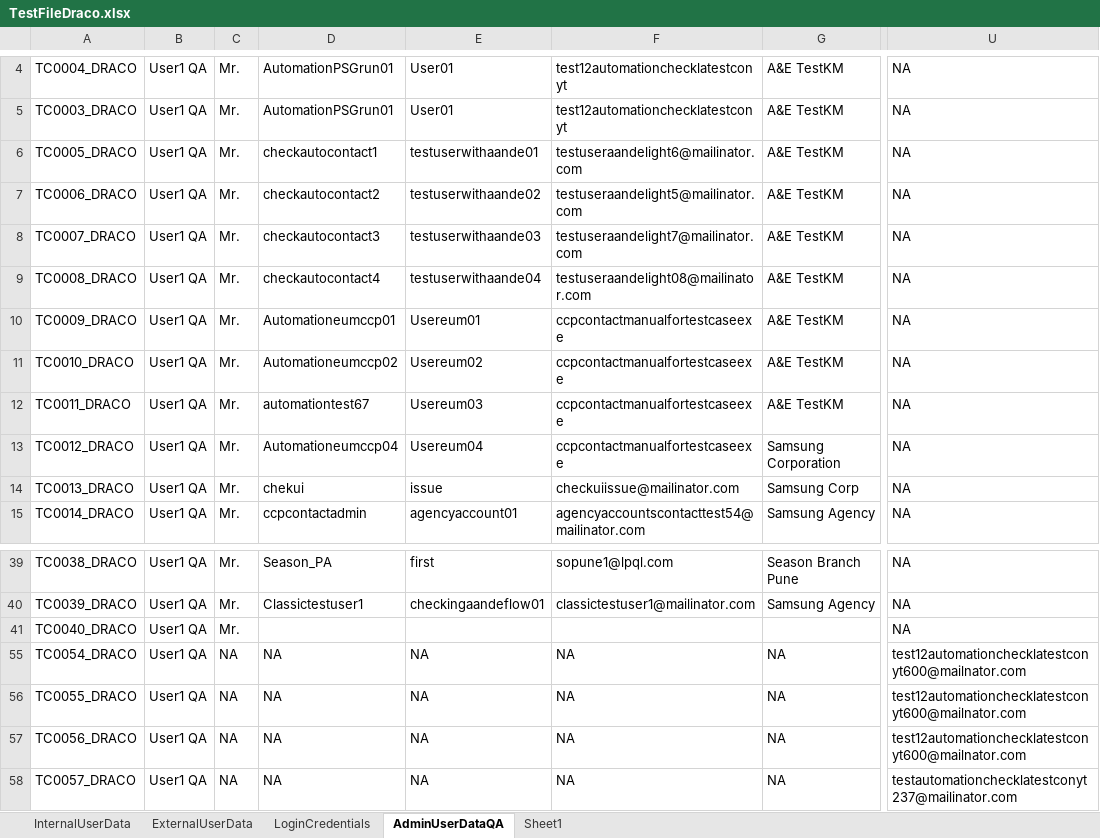
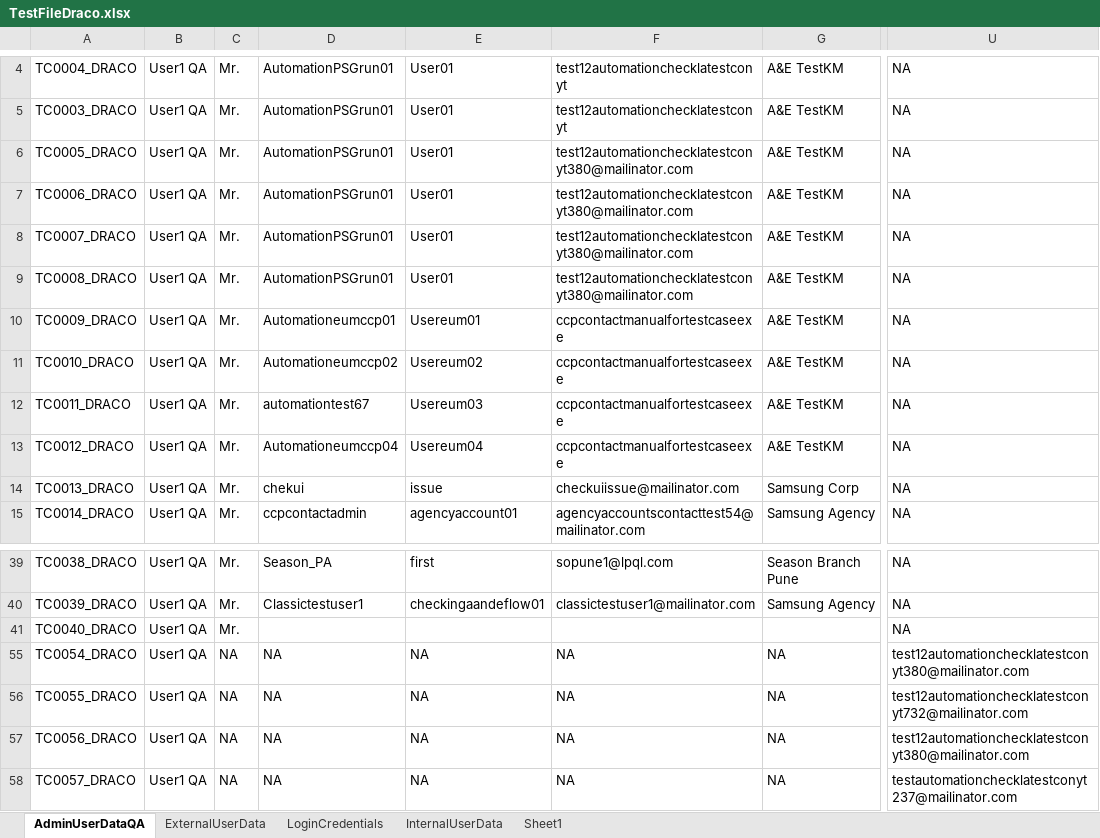
Before and after one commit to NAnushaD/AccessandEntitlementsAutomation, an Excel workbook: resources/TestFiles/TestFileDraco.xlsx, sheet AdminUserDataQA, drawn as a sheet; only a part is shown, gaps mark what is left out; values as stored, in another font and other column widths than the file's, no cell formats; the diff covers the shown part only; the diff names each change by its address in the sheet, - before the commit and + after, or states it on an @@ line.

```diff
--- a/resources/TestFiles/TestFileDraco.xlsx (sheet AdminUserDataQA)
+++ b/resources/TestFiles/TestFileDraco.xlsx (sheet AdminUserDataQA)
@@ sheet tab order changed: AdminUserDataQA | ExternalUserData | LoginCredentials | InternalUserData | Sheet1 @@
-D6: checkautocontact1
+D6: AutomationPSGrun01
-E6: testuserwithaande01
+E6: User01
-F6: testuseraandelight6@mailinator.com
+F6: test12automationchecklatestconyt380@mailinator.com
-D7: checkautocontact2
+D7: AutomationPSGrun01
-E7: testuserwithaande02
+E7: User01
-F7: testuseraandelight5@mailinator.com
+F7: test12automationchecklatestconyt380@mailinator.com
-D8: checkautocontact3
+D8: AutomationPSGrun01
-E8: testuserwithaande03
+E8: User01
-F8: testuseraandelight7@mailinator.com
+F8: test12automationchecklatestconyt380@mailinator.com
-D9: checkautocontact4
+D9: AutomationPSGrun01
-E9: testuserwithaande04
+E9: User01
-F9: testuseraandelight08@mailinator.com
+F9: test12automationchecklatestconyt380@mailinator.com
-G13: Samsung Corporation
+G13: A&E TestKM
-U55: test12automationchecklatestconyt600@mailnator.com
+U55: test12automationchecklatestconyt380@mailinator.com
-U56: test12automationchecklatestconyt600@mailnator.com
+U56: test12automationchecklatestconyt732@mailinator.com
-U57: test12automationchecklatestconyt600@mailnator.com
+U57: test12automationchecklatestconyt380@mailinator.com
```
Also changed, not shown: 7 added rows and 37 edited cells elsewhere in this sheet, sheet LoginCredentials, cell formats.
